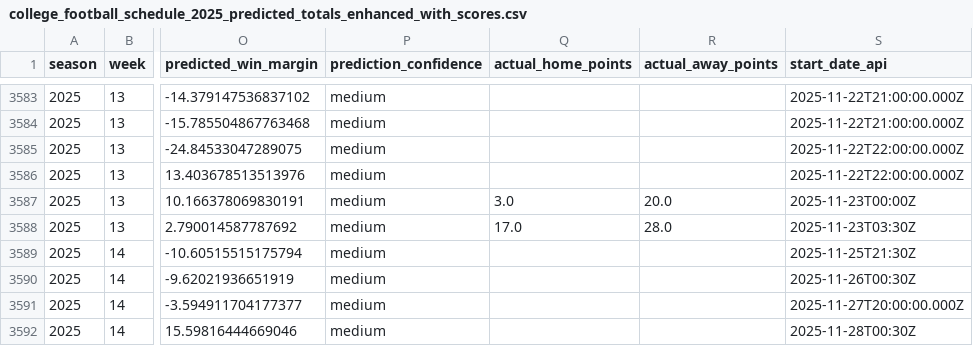
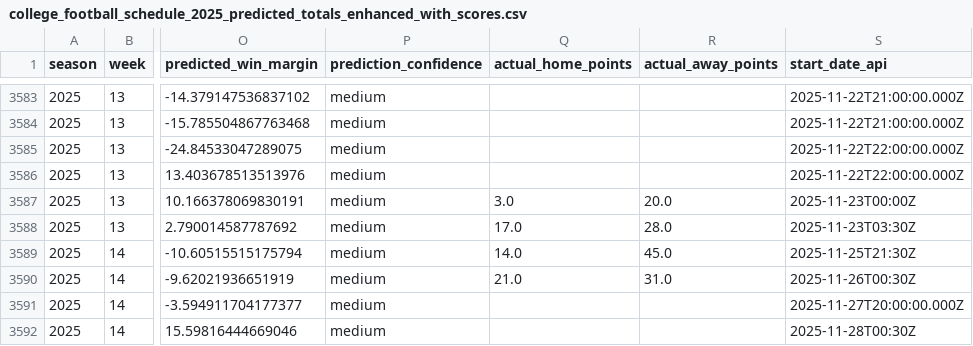
Before and after one commit to mostgood1/NCAAF-Predictions, a CSV file: data/college_football_schedule_2025_predicted_totals_enhanced_with_scores.csv, drawn as a sheet; only a part is shown, gaps mark what is left out; the diff names each change by its address in the sheet, - before the commit and + after, or states it on an @@ line.

```diff
--- a/data/college_football_schedule_2025_predicted_totals_enhanced_with_scores.csv
+++ b/data/college_football_schedule_2025_predicted_totals_enhanced_with_scores.csv
-Q3589 (actual_home_points): (empty)
+Q3589 (actual_home_points): 14.0
-R3589 (actual_away_points): (empty)
+R3589 (actual_away_points): 45.0
-Q3590 (actual_home_points): (empty)
+Q3590 (actual_home_points): 21.0
-R3590 (actual_away_points): (empty)
+R3590 (actual_away_points): 31.0
```
Also changed, not shown: data/odds_coverage/week_14.csv, data/recommendations_cache/week_14.csv, 9 other files.
